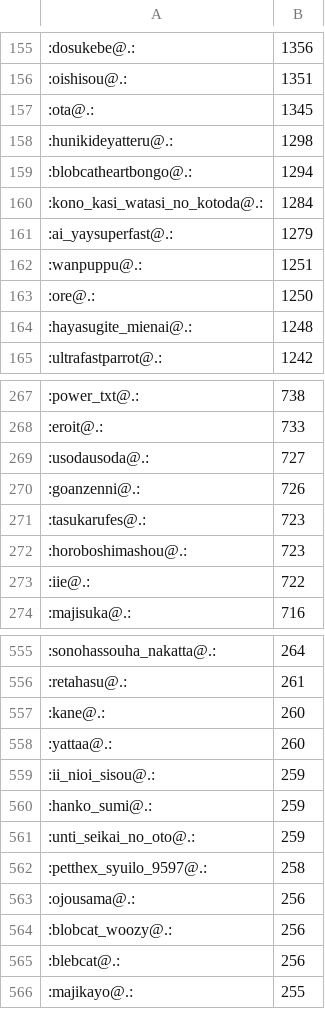
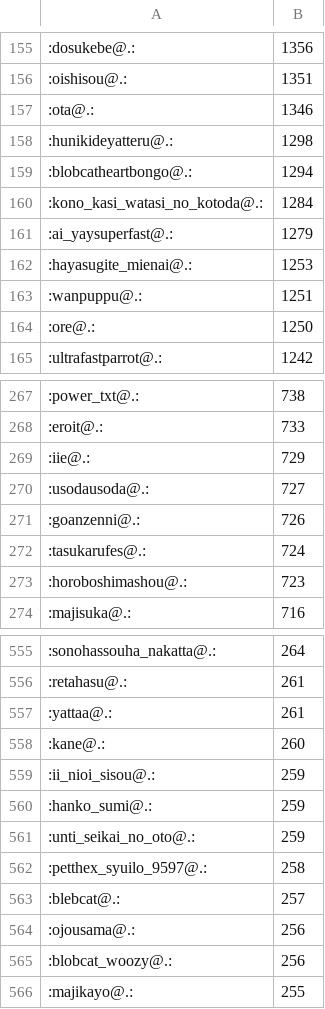
Before and after one commit to haborite/emoji_ski, a CSV file: misskey.io/misskey.io.csv, drawn as a sheet; only a part is shown, gaps mark what is left out; the diff covers the shown part only.

```diff
--- a/misskey.io/misskey.io.csv
+++ b/misskey.io/misskey.io.csv
@@ -156,3 +156,3 @@
 :oishisou@.:,1351
-:ota@.:,1345
+:ota@.:,1346
 :hunikideyatteru@.:,1298
@@ -161,5 +161,5 @@
 :ai_yaysuperfast@.:,1279
+:hayasugite_mienai@.:,1253
 :wanpuppu@.:,1251
 :ore@.:,1250
-:hayasugite_mienai@.:,1248
 :ultrafastparrot@.:,1242
@@ -268,7 +268,7 @@
 :eroit@.:,733
+:iie@.:,729
 :usodausoda@.:,727
 :goanzenni@.:,726
-:tasukarufes@.:,723
+:tasukarufes@.:,724
 :horoboshimashou@.:,723
-:iie@.:,722
 :majisuka@.:,716
@@ -556,4 +556,4 @@
 :retahasu@.:,261
+:yattaa@.:,261
 :kane@.:,260
-:yattaa@.:,260
 :ii_nioi_sisou@.:,259
@@ -562,5 +562,5 @@
 :petthex_syuilo_9597@.:,258
+:blebcat@.:,257
 :ojousama@.:,256
 :blobcat_woozy@.:,256
-:blebcat@.:,256
 :majikayo@.:,255
```
Also changed, not shown: 20 added rows, 19 removed rows and 23 edited cells elsewhere in this file, misskey.cf/misskey.cf.csv, misskey.noellabo.jp/misskey.noellabo.jp.csv, 4 other files.
